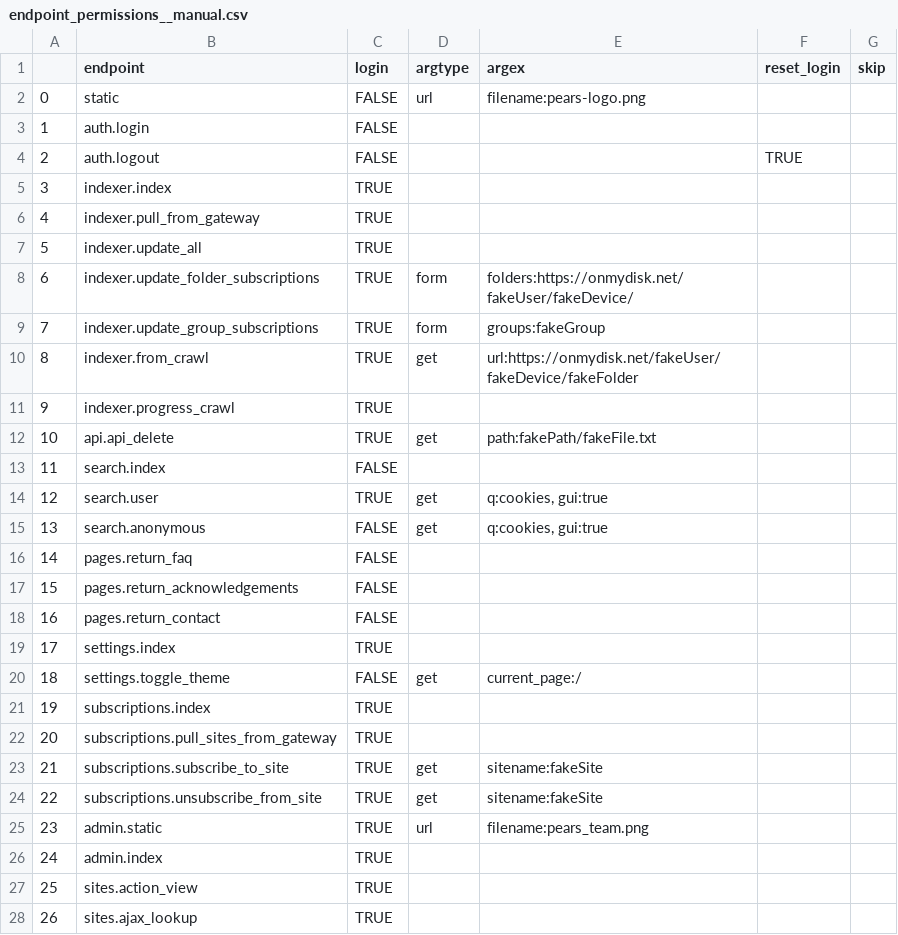
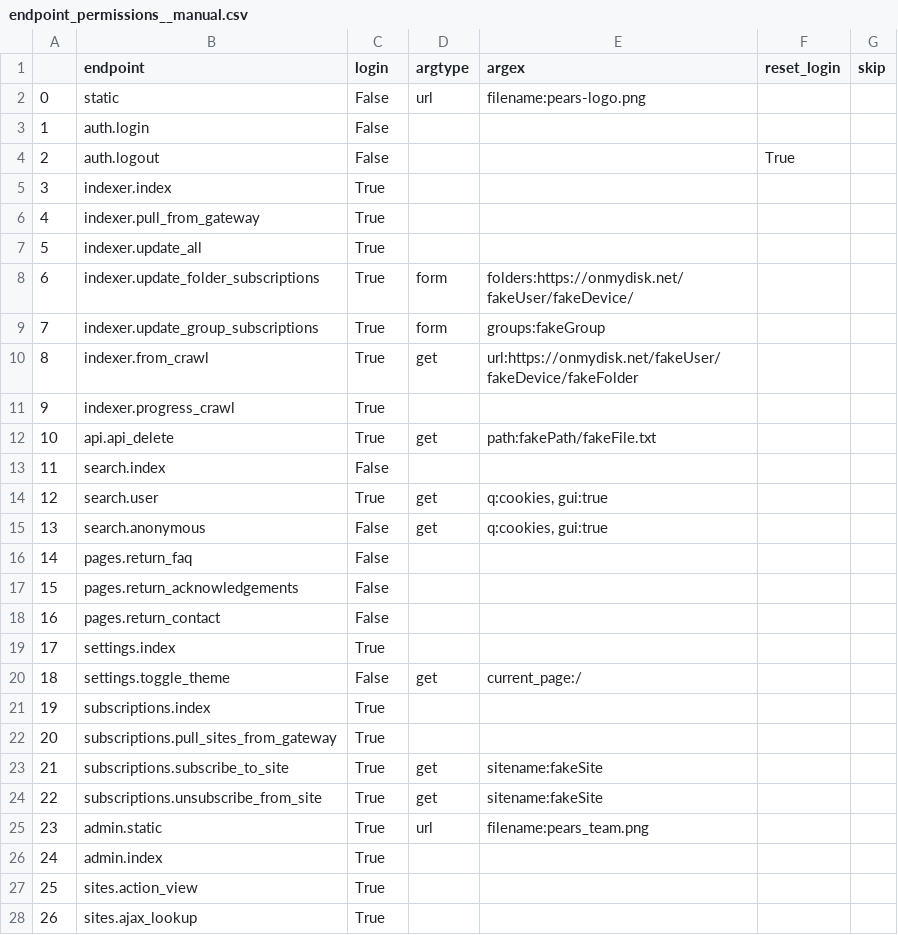
Before and after one commit to PeARSearch/PeARS-OMD, a CSV file: endpoint_permissions__manual.csv, drawn as a sheet; only a part is shown; the diff covers the shown part only.

```diff
--- a/endpoint_permissions__manual.csv
+++ b/endpoint_permissions__manual.csv
@@ -1,28 +1,28 @@
 ,endpoint,login,argtype,argex,reset_login,skip
-0,static,FALSE,url,filename:pears-logo.png,,
-1,auth.login,FALSE,,,,
-2,auth.logout,FALSE,,,TRUE,
-3,indexer.index,TRUE,,,,
-4,indexer.pull_from_gateway,TRUE,,,,
-5,indexer.update_all,TRUE,,,,
-6,indexer.update_folder_subscriptions,TRUE,form,folders:https://onmydisk.net/fakeUser/fakeDevice/,,
-7,indexer.update_group_subscriptions,TRUE,form,groups:fakeGroup,,
-8,indexer.from_crawl,TRUE,get,url:https://onmydisk.net/fakeUser/fakeDevice/fakeFolder,,
-9,indexer.progress_crawl,TRUE,,,,
-10,api.api_delete,TRUE,get,path:fakePath/fakeFile.txt,,
-11,search.index,FALSE,,,,
-12,search.user,TRUE,get,"q:cookies, gui:true",,
-13,search.anonymous,FALSE,get,"q:cookies, gui:true",,
-14,pages.return_faq,FALSE,,,,
-15,pages.return_acknowledgements,FALSE,,,,
-16,pages.return_contact,FALSE,,,,
-17,settings.index,TRUE,,,,
-18,settings.toggle_theme,FALSE,get,current_page:/,,
-19,subscriptions.index,TRUE,,,,
-20,subscriptions.pull_sites_from_gateway,TRUE,,,,
-21,subscriptions.subscribe_to_site,TRUE,get,sitename:fakeSite,,
-22,subscriptions.unsubscribe_from_site,TRUE,get,sitename:fakeSite,,
-23,admin.static,TRUE,url,filename:pears_team.png,,
-24,admin.index,TRUE,,,,
-25,sites.action_view,TRUE,,,,
-26,sites.ajax_lookup,TRUE,,,,
+0,static,False,url,filename:pears-logo.png,,
+1,auth.login,False,,,,
+2,auth.logout,False,,,True,
+3,indexer.index,True,,,,
+4,indexer.pull_from_gateway,True,,,,
+5,indexer.update_all,True,,,,
+6,indexer.update_folder_subscriptions,True,form,folders:https://onmydisk.net/fakeUser/fakeDevice/,,
+7,indexer.update_group_subscriptions,True,form,groups:fakeGroup,,
+8,indexer.from_crawl,True,get,url:https://onmydisk.net/fakeUser/fakeDevice/fakeFolder,,
+9,indexer.progress_crawl,True,,,,
+10,api.api_delete,True,get,path:fakePath/fakeFile.txt,,
+11,search.index,False,,,,
+12,search.user,True,get,"q:cookies, gui:true",,
+13,search.anonymous,False,get,"q:cookies, gui:true",,
+14,pages.return_faq,False,,,,
+15,pages.return_acknowledgements,False,,,,
+16,pages.return_contact,False,,,,
+17,settings.index,True,,,,
+18,settings.toggle_theme,False,get,current_page:/,,
+19,subscriptions.index,True,,,,
+20,subscriptions.pull_sites_from_gateway,True,,,,
+21,subscriptions.subscribe_to_site,True,get,sitename:fakeSite,,
+22,subscriptions.unsubscribe_from_site,True,get,sitename:fakeSite,,
+23,admin.static,True,url,filename:pears_team.png,,
+24,admin.index,True,,,,
+25,sites.action_view,True,,,,
+26,sites.ajax_lookup,True,,,,
```
Also changed, not shown: 2 added rows and 26 edited cells elsewhere in this file, 1 other file.
